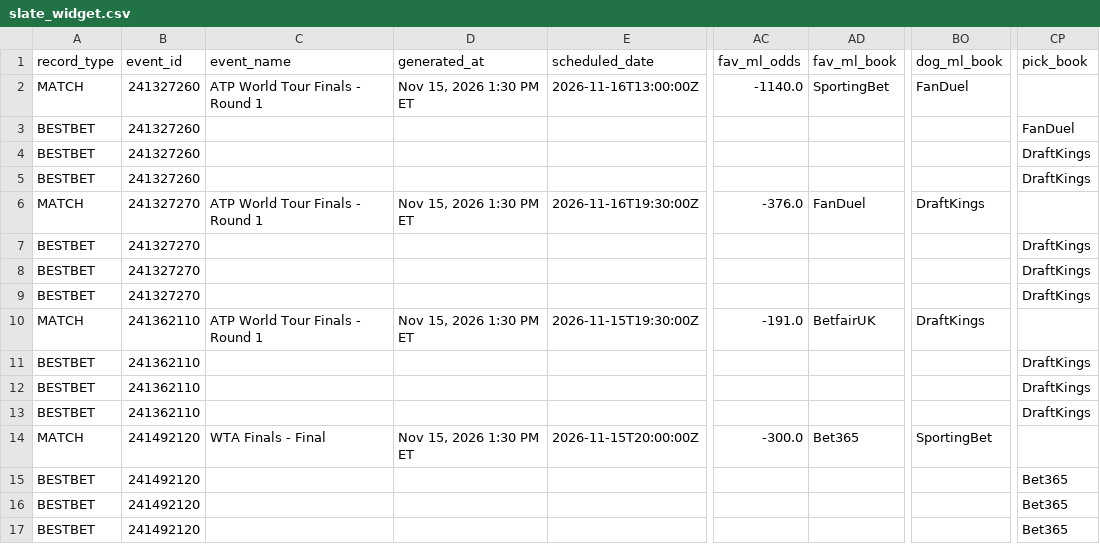
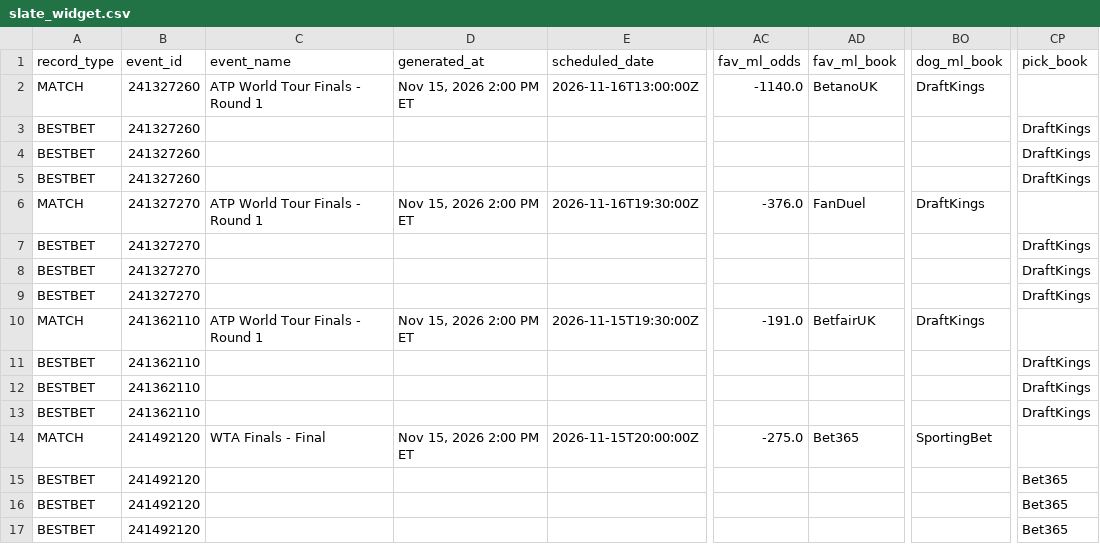
Before and after one commit to chrisgimino/tennismodel, a CSV file: slate_widget.csv, drawn as a sheet; only a part is shown, gaps mark what is left out; the diff names each change by its address in the sheet, - before the commit and + after, or states it on an @@ line.

Commit message:
Update slate_widget.csv — 2026-11-15 14:00 ET

```diff
--- a/slate_widget.csv
+++ b/slate_widget.csv
-D2 (generated_at): Nov 15, 2026 1:30 PM ET
+D2 (generated_at): Nov 15, 2026 2:00 PM ET
-AD2 (fav_ml_book): SportingBet
+AD2 (fav_ml_book): BetanoUK
-BO2 (dog_ml_book): FanDuel
+BO2 (dog_ml_book): DraftKings
-CP3 (pick_book): FanDuel
+CP3 (pick_book): DraftKings
-D6 (generated_at): Nov 15, 2026 1:30 PM ET
+D6 (generated_at): Nov 15, 2026 2:00 PM ET
-D10 (generated_at): Nov 15, 2026 1:30 PM ET
+D10 (generated_at): Nov 15, 2026 2:00 PM ET
-D14 (generated_at): Nov 15, 2026 1:30 PM ET
+D14 (generated_at): Nov 15, 2026 2:00 PM ET
-AC14 (fav_ml_odds): -300.0
+AC14 (fav_ml_odds): -275.0
```
